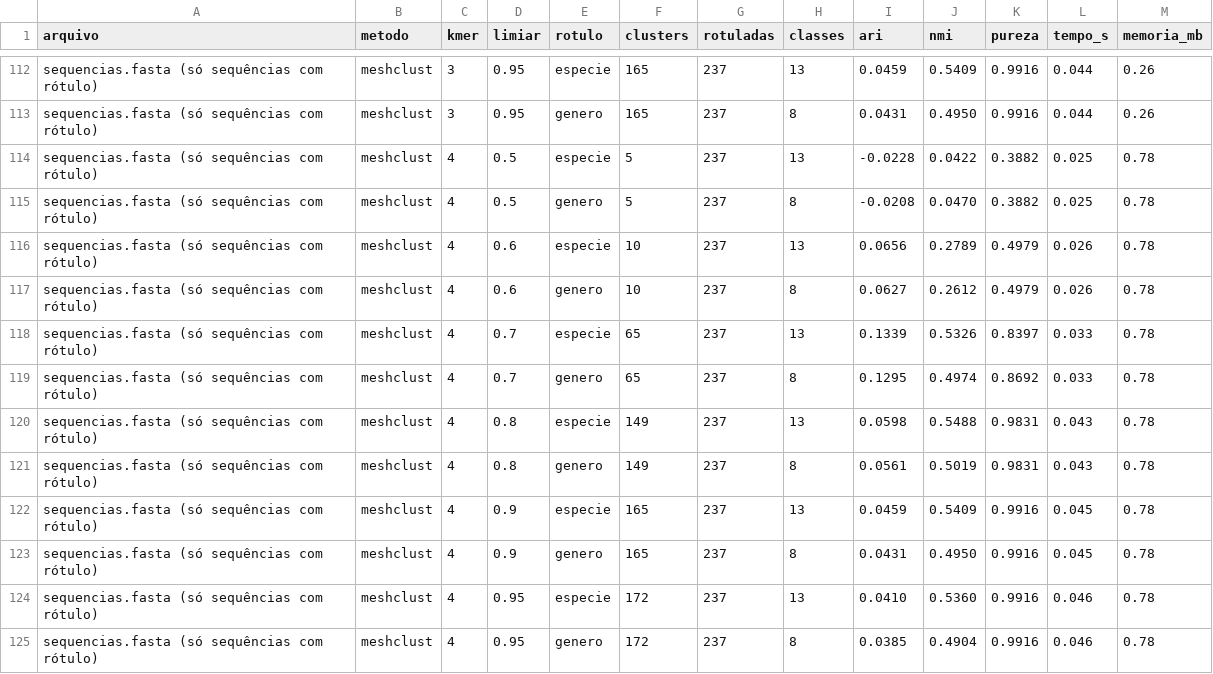
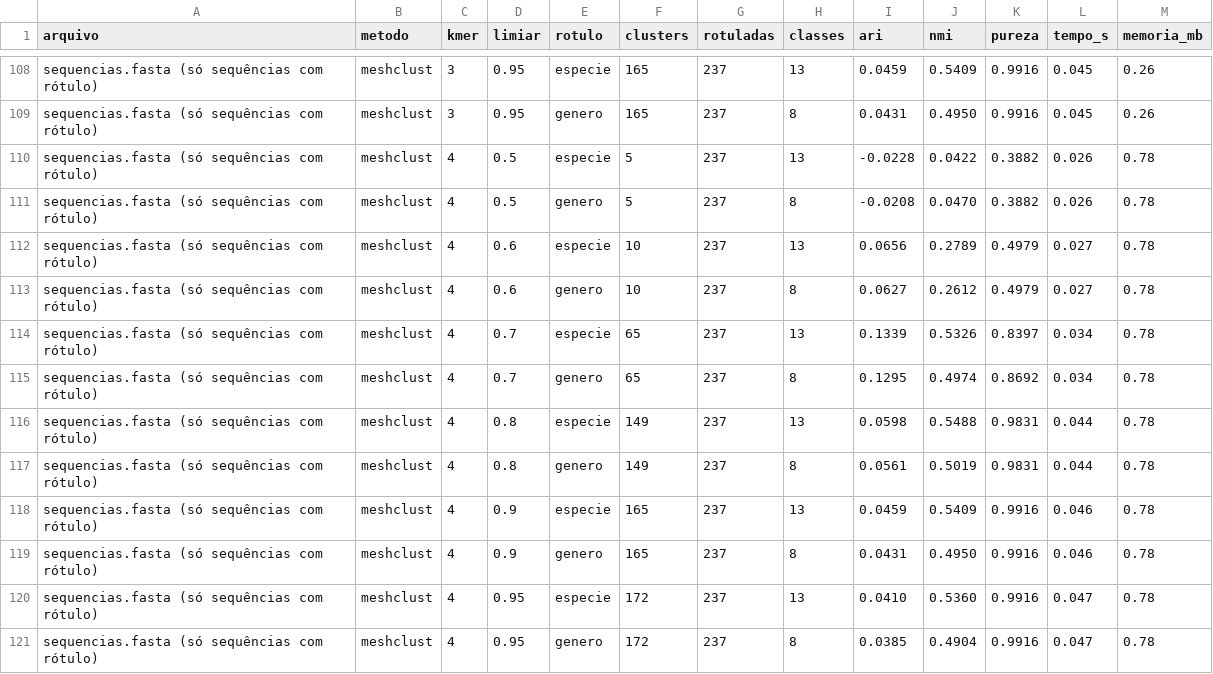
Before and after one commit to LucasBarbosaRocha/PyMeShClust, a CSV file: resultados.csv, drawn as a sheet; only a part is shown, gaps mark what is left out; addresses are those after the commit; the diff covers the shown part only; the diff names each change by its address in the sheet, - before the commit and + after, or states it on an @@ line.

```diff
--- a/resultados.csv
+++ b/resultados.csv
-L108:L109 (tempo_s): 0.044
+L108:L109 (tempo_s): 0.045
-L110:L111 (tempo_s): 0.025
+L110:L111 (tempo_s): 0.026
-L112:L113 (tempo_s): 0.026
+L112:L113 (tempo_s): 0.027
-L114:L115 (tempo_s): 0.033
+L114:L115 (tempo_s): 0.034
-L116:L117 (tempo_s): 0.043
+L116:L117 (tempo_s): 0.044
-L118:L119 (tempo_s): 0.045
+L118:L119 (tempo_s): 0.046
-L120:L121 (tempo_s): 0.046
+L120:L121 (tempo_s): 0.047
```
Also changed, not shown: 4 removed rows and 70 edited cells elsewhere in this file, 3 other files.
